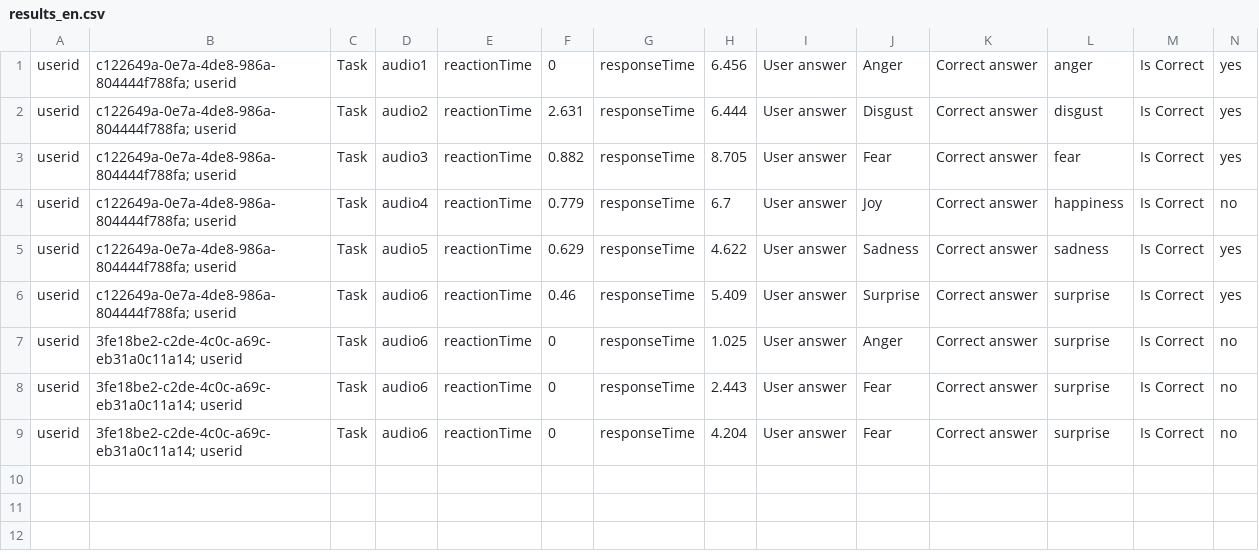
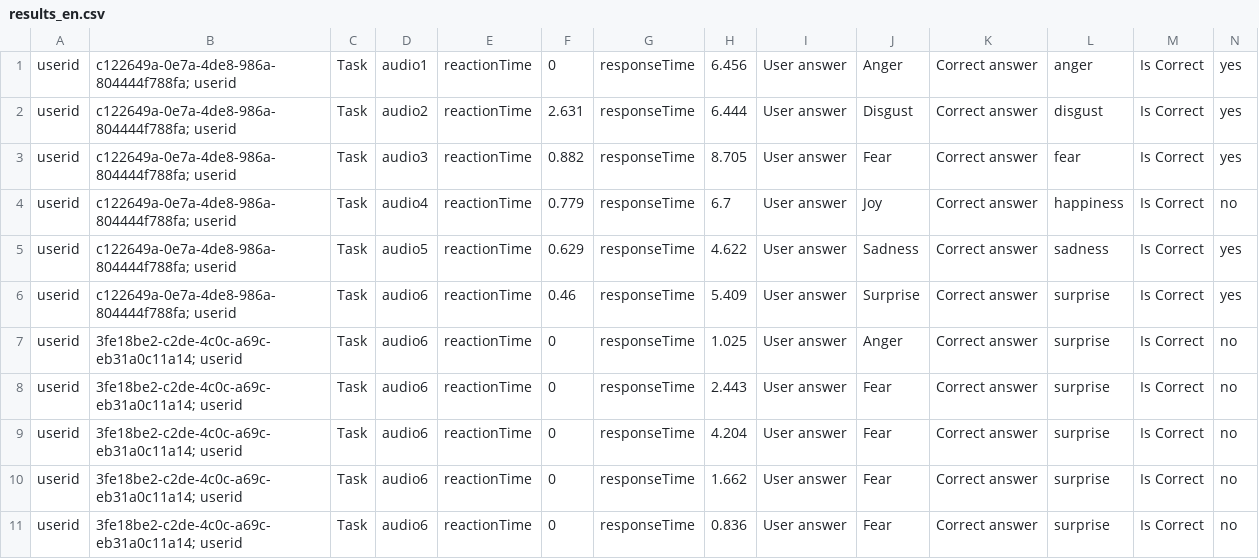
Before and after one commit to AdamczykMaciej/Brain-Audio-Test-, a CSV file: static/results_en.csv, drawn as a sheet; the diff names each change by its address in the sheet, - before the commit and + after, or states it on an @@ line.

```diff
--- a/static/results_en.csv
+++ b/static/results_en.csv
+row 10: userid | 3fe18be2-c2de-4c0c-a69c-eb31a0c11a14; userid | Task | audio6 | reactionTime | 0 | responseTime | 1.662 | User answer | Fear | Correct answer | surprise | Is Correct | no
+row 11: userid | 3fe18be2-c2de-4c0c-a69c-eb31a0c11a14; userid | Task | audio6 | reactionTime | 0 | responseTime | 0.836 | User answer | Fear | Correct answer | surprise | Is Correct | no
```
Also changed, not shown: 1 other file.
